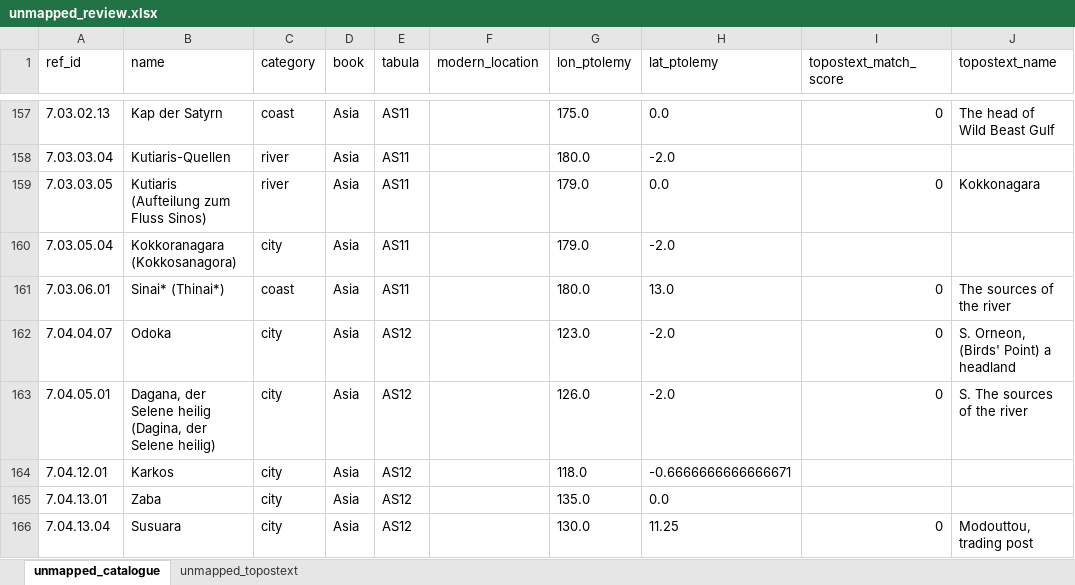
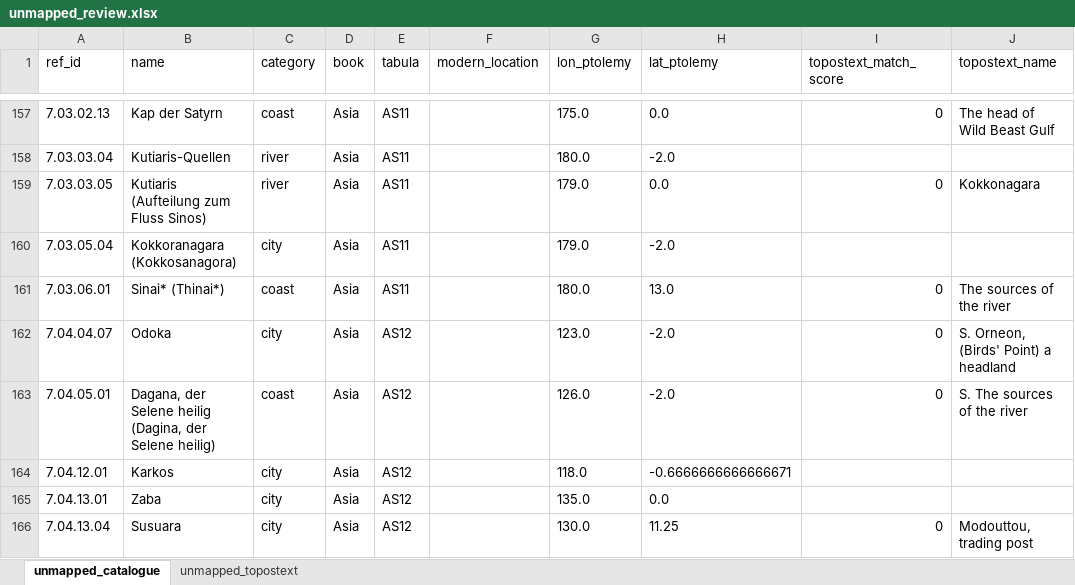
Before and after one commit to madsvoge/cartographic-multi-route-layout, an Excel workbook: ptolemy_geographica/topostext/unmapped_review.xlsx, sheet unmapped_catalogue, drawn as a sheet; only a part is shown, gaps mark what is left out; values as stored, in another font and other column widths than the file's, no borders; the diff names each change by its address in the sheet, - before the commit and + after, or states it on an @@ line.

```diff
--- a/ptolemy_geographica/topostext/unmapped_review.xlsx (sheet unmapped_catalogue)
+++ b/ptolemy_geographica/topostext/unmapped_review.xlsx (sheet unmapped_catalogue)
-C163 (category): city
+C163 (category): coast
```
Also changed, not shown: 5 other files.
